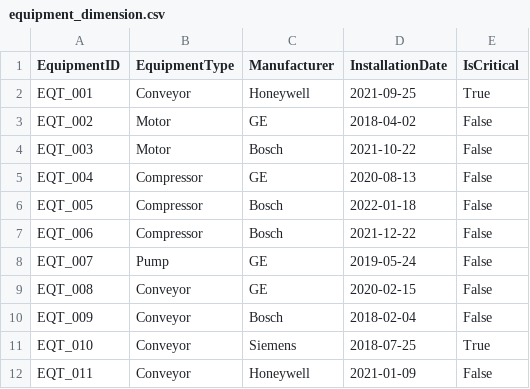
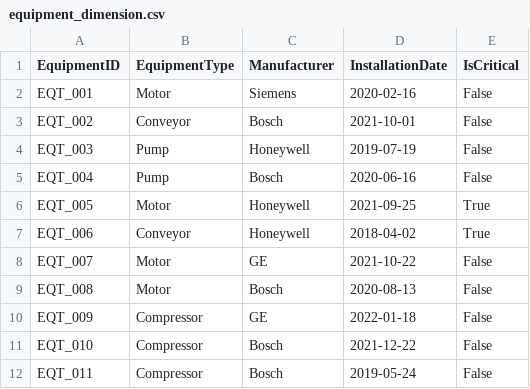
Before and after one commit to MarilynMaika/powerbi-capstone-Automotive-parts-02, a CSV file: Data/Raw/equipment_dimension.csv, drawn as a sheet; only a part is shown; the diff covers the shown part only.

Commit message:
ETL and Data Wrangling

```diff
--- a/Data/Raw/equipment_dimension.csv
+++ b/Data/Raw/equipment_dimension.csv
@@ -1,12 +1,12 @@
 EquipmentID,EquipmentType,Manufacturer,InstallationDate,IsCritical
-EQT_001,Conveyor,Honeywell,2021-09-25,True
-EQT_002,Motor,GE,2018-04-02,False
-EQT_003,Motor,Bosch,2021-10-22,False
-EQT_004,Compressor,GE,2020-08-13,False
-EQT_005,Compressor,Bosch,2022-01-18,False
-EQT_006,Compressor,Bosch,2021-12-22,False
-EQT_007,Pump,GE,2019-05-24,False
-EQT_008,Conveyor,GE,2020-02-15,False
-EQT_009,Conveyor,Bosch,2018-02-04,False
-EQT_010,Conveyor,Siemens,2018-07-25,True
-EQT_011,Conveyor,Honeywell,2021-01-09,False
+EQT_001,Motor,Siemens,2020-02-16,False
+EQT_002,Conveyor,Bosch,2021-10-01,False
+EQT_003,Pump,Honeywell,2019-07-19,False
+EQT_004,Pump,Bosch,2020-06-16,False
+EQT_005,Motor,Honeywell,2021-09-25,True
+EQT_006,Conveyor,Honeywell,2018-04-02,True
+EQT_007,Motor,GE,2021-10-22,False
+EQT_008,Motor,Bosch,2020-08-13,False
+EQT_009,Compressor,GE,2022-01-18,False
+EQT_010,Compressor,Bosch,2021-12-22,False
+EQT_011,Compressor,Bosch,2019-05-24,False
```
Also changed, not shown: 23 edited cells elsewhere in this file, Data/Raw/time_dimension.csv, 4 other files.
